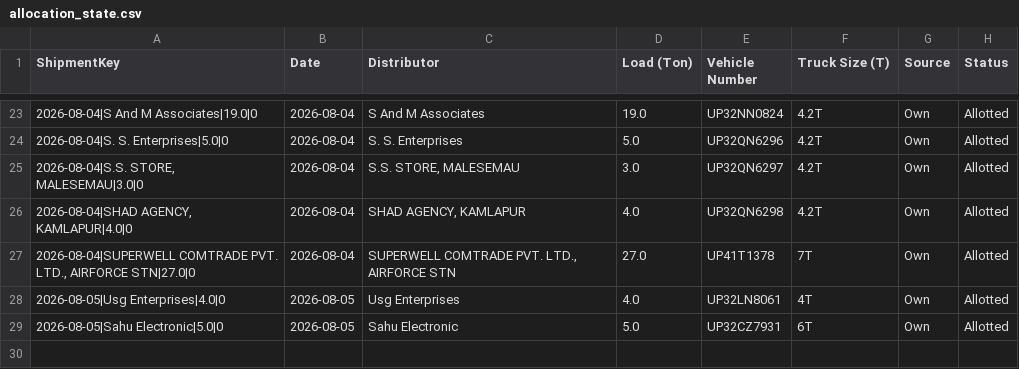
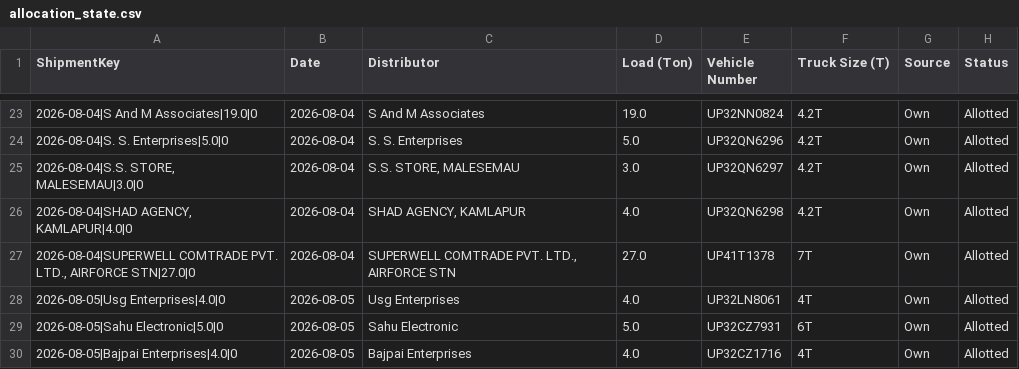
Before and after one commit to DeeAI-byte/TMS, a CSV file: local_data/allocation_state.csv, drawn as a sheet; only a part is shown, gaps mark what is left out; the diff names each change by its address in the sheet, - before the commit and + after, or states it on an @@ line.

Commit message:
Update dispatch allocation state

```diff
--- a/local_data/allocation_state.csv
+++ b/local_data/allocation_state.csv
+row 30: 2026-08-05|Bajpai Enterprises|4.0|0 | 2026-08-05 | Bajpai Enterprises | 4.0 | UP32CZ1716 | 4T | Own | Allotted
```
